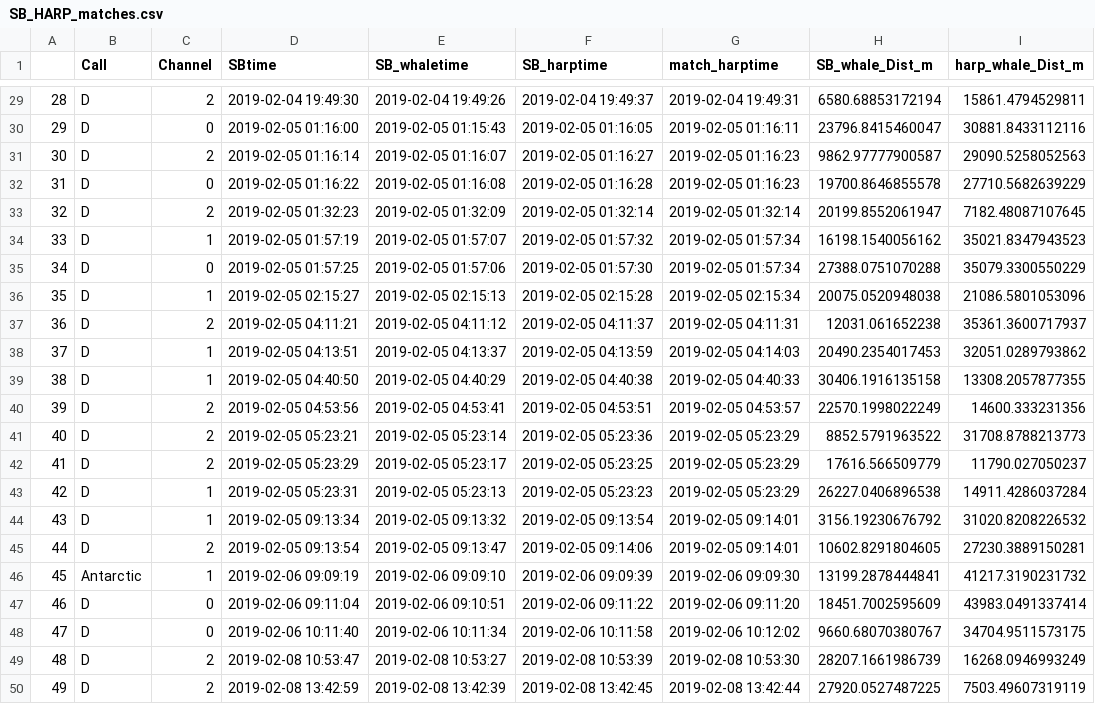
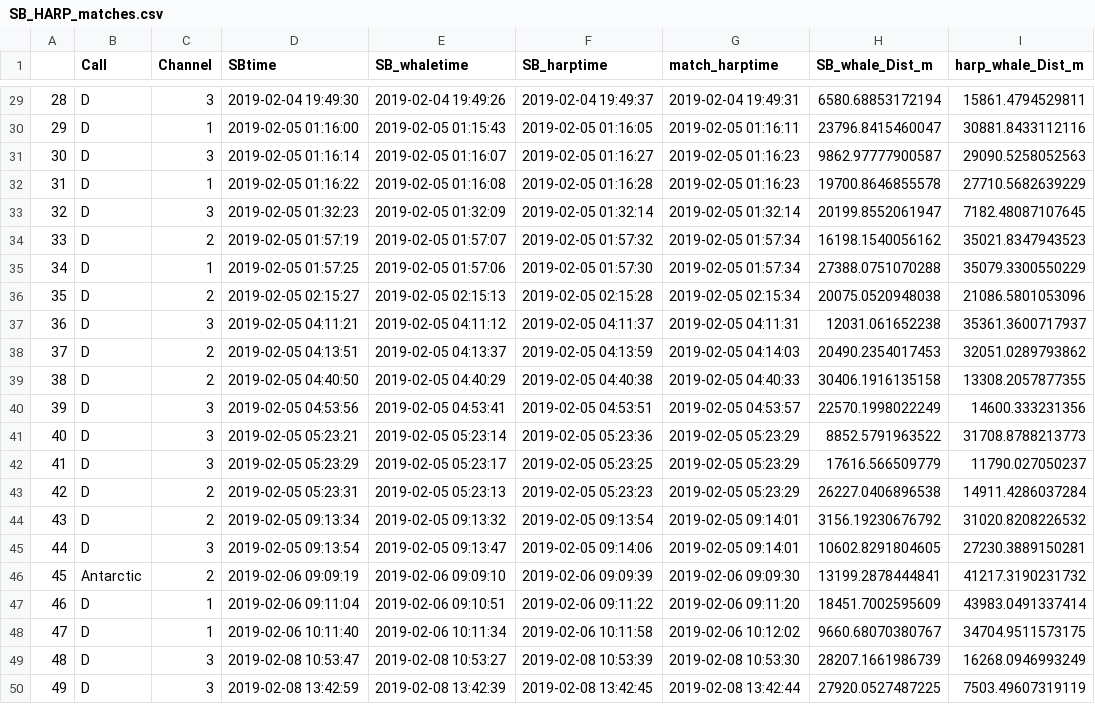
Before and after one commit to mjzahn/Antarctic_HARP-SB_match, a CSV file: SB_HARP_matches.csv, drawn as a sheet; only a part is shown, gaps mark what is left out; the diff covers the shown part only.

Commit message:
correct channel nums

```diff
--- a/SB_HARP_matches.csv
+++ b/SB_HARP_matches.csv
@@ -29,22 +29,22 @@
-"28","D",2,2019-02-04 19:49:30,2019-02-04 19:49:26,2019-02-04 19:49:37,2019-02-04 19:49:31,6580.68853172194,15861.4794529811
-"29","D",0,2019-02-05 01:16:00,2019-02-05 01:15:43,2019-02-05 01:16:05,2019-02-05 01:16:11,23796.8415460047,30881.8433112116
-"30","D",2,2019-02-05 01:16:14,2019-02-05 01:16:07,2019-02-05 01:16:27,2019-02-05 01:16:23,9862.97777900587,29090.5258052563
-"31","D",0,2019-02-05 01:16:22,2019-02-05 01:16:08,2019-02-05 01:16:28,2019-02-05 01:16:23,19700.8646855578,27710.5682639229
-"32","D",2,2019-02-05 01:32:23,2019-02-05 01:32:09,2019-02-05 01:32:14,2019-02-05 01:32:14,20199.8552061947,7182.48087107645
-"33","D",1,2019-02-05 01:57:19,2019-02-05 01:57:07,2019-02-05 01:57:32,2019-02-05 01:57:34,16198.1540056162,35021.8347943523
-"34","D",0,2019-02-05 01:57:25,2019-02-05 01:57:06,2019-02-05 01:57:30,2019-02-05 01:57:34,27388.0751070288,35079.3300550229
-"35","D",1,2019-02-05 02:15:27,2019-02-05 02:15:13,2019-02-05 02:15:28,2019-02-05 02:15:34,20075.0520948038,21086.5801053096
-"36","D",2,2019-02-05 04:11:21,2019-02-05 04:11:12,2019-02-05 04:11:37,2019-02-05 04:11:31,12031.061652238,35361.3600717937
-"37","D",1,2019-02-05 04:13:51,2019-02-05 04:13:37,2019-02-05 04:13:59,2019-02-05 04:14:03,20490.2354017453,32051.0289793862
-"38","D",1,2019-02-05 04:40:50,2019-02-05 04:40:29,2019-02-05 04:40:38,2019-02-05 04:40:33,30406.1916135158,13308.2057877355
-"39","D",2,2019-02-05 04:53:56,2019-02-05 04:53:41,2019-02-05 04:53:51,2019-02-05 04:53:57,22570.1998022249,14600.333231356
-"40","D",2,2019-02-05 05:23:21,2019-02-05 05:23:14,2019-02-05 05:23:36,2019-02-05 05:23:29,8852.5791963522,31708.8788213773
-"41","D",2,2019-02-05 05:23:29,2019-02-05 05:23:17,2019-02-05 05:23:25,2019-02-05 05:23:29,17616.566509779,11790.027050237
-"42","D",1,2019-02-05 05:23:31,2019-02-05 05:23:13,2019-02-05 05:23:23,2019-02-05 05:23:29,26227.0406896538,14911.4286037284
-"43","D",1,2019-02-05 09:13:34,2019-02-05 09:13:32,2019-02-05 09:13:54,2019-02-05 09:14:01,3156.19230676792,31020.8208226532
-"44","D",2,2019-02-05 09:13:54,2019-02-05 09:13:47,2019-02-05 09:14:06,2019-02-05 09:14:01,10602.8291804605,27230.3889150281
-"45","Antarctic",1,2019-02-06 09:09:19,2019-02-06 09:09:10,2019-02-06 09:09:39,2019-02-06 09:09:30,13199.2878444841,41217.3190231732
-"46","D",0,2019-02-06 09:11:04,2019-02-06 09:10:51,2019-02-06 09:11:22,2019-02-06 09:11:20,18451.7002595609,43983.0491337414
-"47","D",0,2019-02-06 10:11:40,2019-02-06 10:11:34,2019-02-06 10:11:58,2019-02-06 10:12:02,9660.68070380767,34704.9511573175
-"48","D",2,2019-02-08 10:53:47,2019-02-08 10:53:27,2019-02-08 10:53:39,2019-02-08 10:53:30,28207.1661986739,16268.0946993249
-"49","D",2,2019-02-08 13:42:59,2019-02-08 13:42:39,2019-02-08 13:42:45,2019-02-08 13:42:44,27920.0527487225,7503.49607319119
+"28","D",3,2019-02-04 19:49:30,2019-02-04 19:49:26,2019-02-04 19:49:37,2019-02-04 19:49:31,6580.68853172194,15861.4794529811
+"29","D",1,2019-02-05 01:16:00,2019-02-05 01:15:43,2019-02-05 01:16:05,2019-02-05 01:16:11,23796.8415460047,30881.8433112116
+"30","D",3,2019-02-05 01:16:14,2019-02-05 01:16:07,2019-02-05 01:16:27,2019-02-05 01:16:23,9862.97777900587,29090.5258052563
+"31","D",1,2019-02-05 01:16:22,2019-02-05 01:16:08,2019-02-05 01:16:28,2019-02-05 01:16:23,19700.8646855578,27710.5682639229
+"32","D",3,2019-02-05 01:32:23,2019-02-05 01:32:09,2019-02-05 01:32:14,2019-02-05 01:32:14,20199.8552061947,7182.48087107645
+"33","D",2,2019-02-05 01:57:19,2019-02-05 01:57:07,2019-02-05 01:57:32,2019-02-05 01:57:34,16198.1540056162,35021.8347943523
+"34","D",1,2019-02-05 01:57:25,2019-02-05 01:57:06,2019-02-05 01:57:30,2019-02-05 01:57:34,27388.0751070288,35079.3300550229
+"35","D",2,2019-02-05 02:15:27,2019-02-05 02:15:13,2019-02-05 02:15:28,2019-02-05 02:15:34,20075.0520948038,21086.5801053096
+"36","D",3,2019-02-05 04:11:21,2019-02-05 04:11:12,2019-02-05 04:11:37,2019-02-05 04:11:31,12031.061652238,35361.3600717937
+"37","D",2,2019-02-05 04:13:51,2019-02-05 04:13:37,2019-02-05 04:13:59,2019-02-05 04:14:03,20490.2354017453,32051.0289793862
+"38","D",2,2019-02-05 04:40:50,2019-02-05 04:40:29,2019-02-05 04:40:38,2019-02-05 04:40:33,30406.1916135158,13308.2057877355
+"39","D",3,2019-02-05 04:53:56,2019-02-05 04:53:41,2019-02-05 04:53:51,2019-02-05 04:53:57,22570.1998022249,14600.333231356
+"40","D",3,2019-02-05 05:23:21,2019-02-05 05:23:14,2019-02-05 05:23:36,2019-02-05 05:23:29,8852.5791963522,31708.8788213773
+"41","D",3,2019-02-05 05:23:29,2019-02-05 05:23:17,2019-02-05 05:23:25,2019-02-05 05:23:29,17616.566509779,11790.027050237
+"42","D",2,2019-02-05 05:23:31,2019-02-05 05:23:13,2019-02-05 05:23:23,2019-02-05 05:23:29,26227.0406896538,14911.4286037284
+"43","D",2,2019-02-05 09:13:34,2019-02-05 09:13:32,2019-02-05 09:13:54,2019-02-05 09:14:01,3156.19230676792,31020.8208226532
+"44","D",3,2019-02-05 09:13:54,2019-02-05 09:13:47,2019-02-05 09:14:06,2019-02-05 09:14:01,10602.8291804605,27230.3889150281
+"45","Antarctic",2,2019-02-06 09:09:19,2019-02-06 09:09:10,2019-02-06 09:09:39,2019-02-06 09:09:30,13199.2878444841,41217.3190231732
+"46","D",1,2019-02-06 09:11:04,2019-02-06 09:10:51,2019-02-06 09:11:22,2019-02-06 09:11:20,18451.7002595609,43983.0491337414
+"47","D",1,2019-02-06 10:11:40,2019-02-06 10:11:34,2019-02-06 10:11:58,2019-02-06 10:12:02,9660.68070380767,34704.9511573175
+"48","D",3,2019-02-08 10:53:47,2019-02-08 10:53:27,2019-02-08 10:53:39,2019-02-08 10:53:30,28207.1661986739,16268.0946993249
+"49","D",3,2019-02-08 13:42:59,2019-02-08 13:42:39,2019-02-08 13:42:45,2019-02-08 13:42:44,27920.0527487225,7503.49607319119
```
Also changed, not shown: 27 edited cells elsewhere in this file, SB_HARP_matches_sec.csv, 1 other file.
